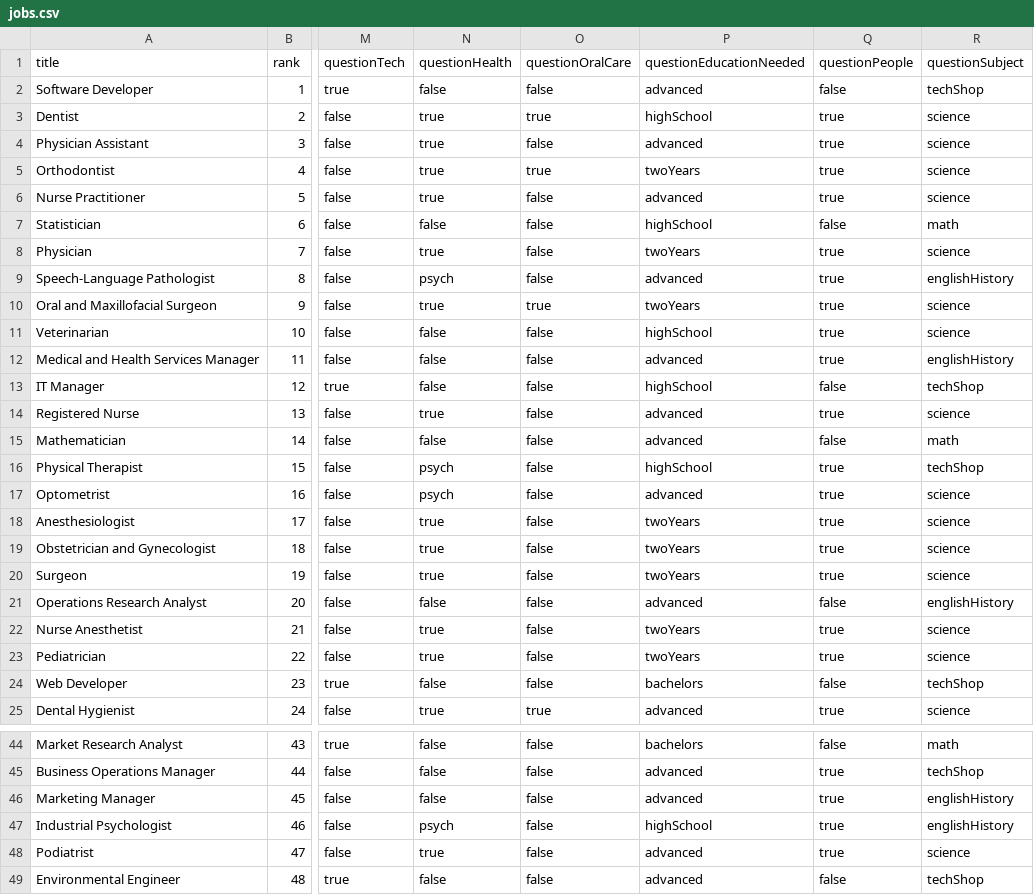
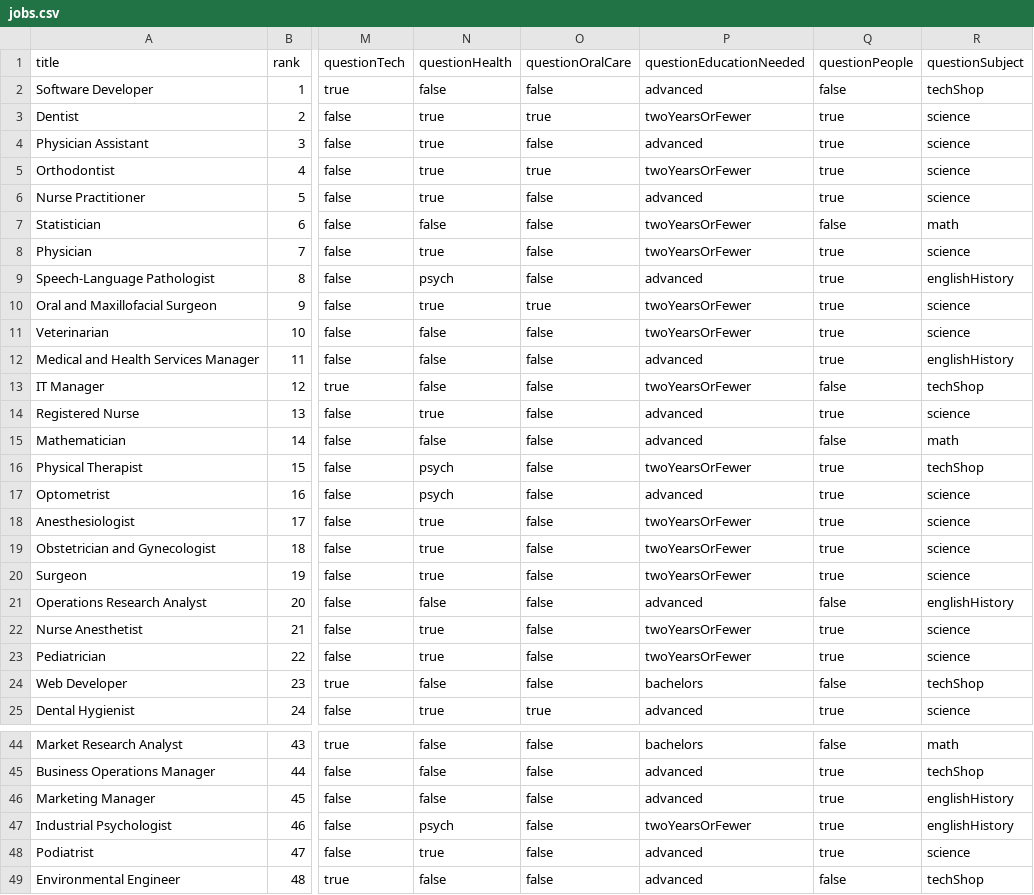
Before and after one commit to hollywoodchase/careersurvey, a CSV file: jobs.csv, drawn as a sheet; only a part is shown, gaps mark what is left out; the diff covers the shown part only; the diff names each change by its address in the sheet, - before the commit and + after, or states it on an @@ line.

Commit message:
changed values to twoYearsOrFewer

```diff
--- a/jobs.csv
+++ b/jobs.csv
-P3 (questionEducationNeeded): highSchool
+P3 (questionEducationNeeded): twoYearsOrFewer
-P5 (questionEducationNeeded): twoYears
+P5 (questionEducationNeeded): twoYearsOrFewer
-P7 (questionEducationNeeded): highSchool
+P7 (questionEducationNeeded): twoYearsOrFewer
-P8 (questionEducationNeeded): twoYears
+P8 (questionEducationNeeded): twoYearsOrFewer
-P10 (questionEducationNeeded): twoYears
+P10 (questionEducationNeeded): twoYearsOrFewer
-P11 (questionEducationNeeded): highSchool
+P11 (questionEducationNeeded): twoYearsOrFewer
-P13 (questionEducationNeeded): highSchool
+P13 (questionEducationNeeded): twoYearsOrFewer
-P16 (questionEducationNeeded): highSchool
+P16 (questionEducationNeeded): twoYearsOrFewer
-P18:P20 (questionEducationNeeded): twoYears
+P18:P20 (questionEducationNeeded): twoYearsOrFewer
-P22:P23 (questionEducationNeeded): twoYears
+P22:P23 (questionEducationNeeded): twoYearsOrFewer
-P47 (questionEducationNeeded): highSchool
+P47 (questionEducationNeeded): twoYearsOrFewer
```
Also changed, not shown: 19 edited cells elsewhere in this file, 2 other files.
